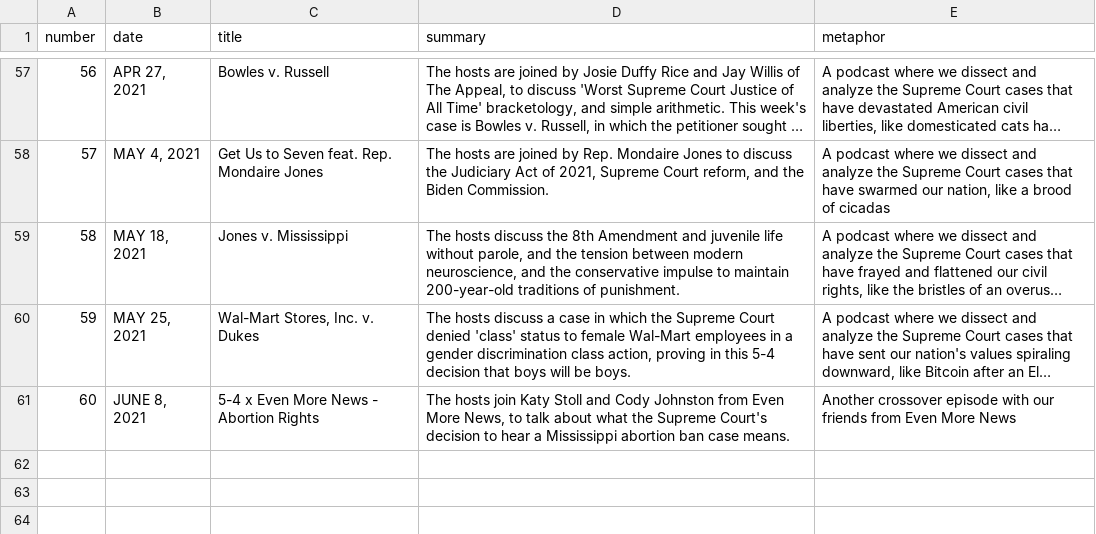
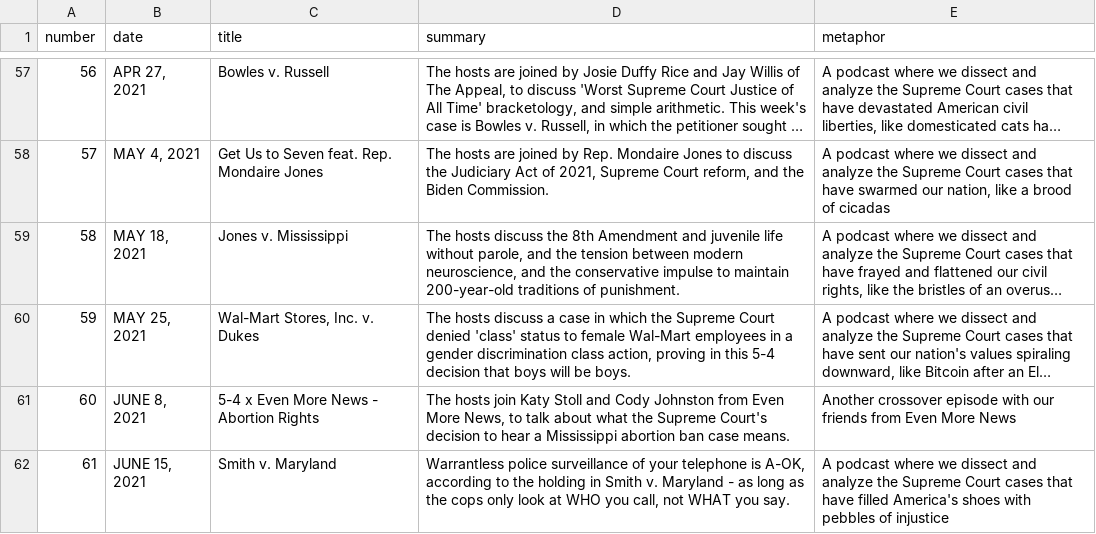
Before and after one commit to MurphyPone/fivefourpod-website, a CSV file: scripts/episode_info.csv, drawn as a sheet; only a part is shown, gaps mark what is left out; long unchanged cells end in …; the diff names each change by its address in the sheet, - before the commit and + after, or states it on an @@ line.

Commit message:
Added Smith v. Maryland

```diff
--- a/scripts/episode_info.csv
+++ b/scripts/episode_info.csv
+row 62: 61 | JUNE 15, 2021 | Smith v. Maryland | Warrantless police surveillance of your telephone is A-OK, according to the holding in Smith v. Maryland - as long as the cops only look at WHO you call, not WHAT you say. | A podcast where we dissect and analyze the Supreme Court cases that have filled America's shoes with pebbles of injustice
```
Also changed, not shown: 4 other files.
